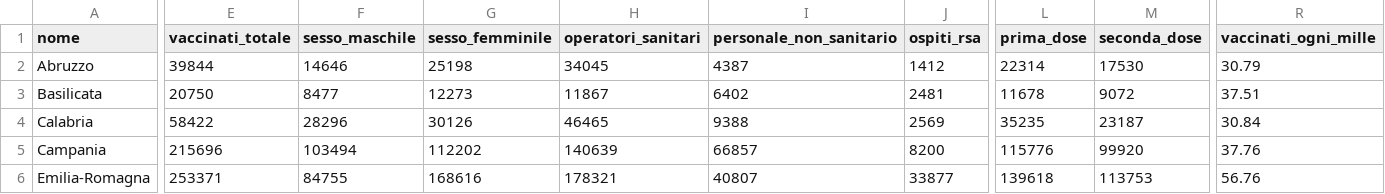
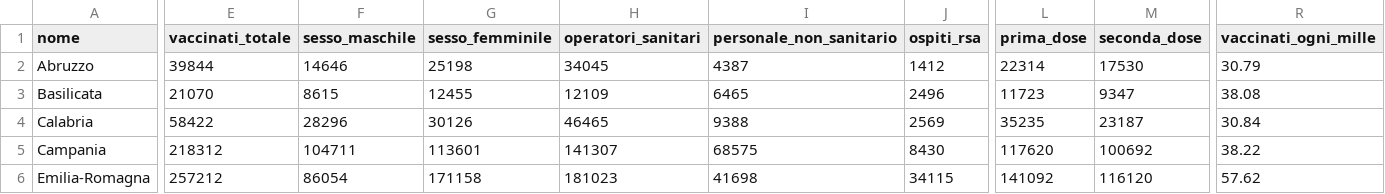
Before and after one commit to baggiponte/vaccine-data-italy, a CSV file: data_ita/totals_by_area_ita.csv, drawn as a sheet; only a part is shown, gaps mark what is left out; the diff covers the shown part only; the diff names each change by its address in the sheet, - before the commit and + after, or states it on an @@ line.

```diff
--- a/data_ita/totals_by_area_ita.csv
+++ b/data_ita/totals_by_area_ita.csv
-E3 (vaccinati_totale): 20750
+E3 (vaccinati_totale): 21070
-F3 (sesso_maschile): 8477
+F3 (sesso_maschile): 8615
-G3 (sesso_femminile): 12273
+G3 (sesso_femminile): 12455
-H3 (operatori_sanitari): 11867
+H3 (operatori_sanitari): 12109
-I3 (personale_non_sanitario): 6402
+I3 (personale_non_sanitario): 6465
-J3 (ospiti_rsa): 2481
+J3 (ospiti_rsa): 2496
-L3 (prima_dose): 11678
+L3 (prima_dose): 11723
-M3 (seconda_dose): 9072
+M3 (seconda_dose): 9347
-R3 (vaccinati_ogni_mille): 37.51
+R3 (vaccinati_ogni_mille): 38.08
-E5 (vaccinati_totale): 215696
+E5 (vaccinati_totale): 218312
-F5 (sesso_maschile): 103494
+F5 (sesso_maschile): 104711
-G5 (sesso_femminile): 112202
+G5 (sesso_femminile): 113601
-H5 (operatori_sanitari): 140639
+H5 (operatori_sanitari): 141307
-I5 (personale_non_sanitario): 66857
+I5 (personale_non_sanitario): 68575
-J5 (ospiti_rsa): 8200
+J5 (ospiti_rsa): 8430
-L5 (prima_dose): 115776
+L5 (prima_dose): 117620
-M5 (seconda_dose): 99920
+M5 (seconda_dose): 100692
-R5 (vaccinati_ogni_mille): 37.76
+R5 (vaccinati_ogni_mille): 38.22
-E6 (vaccinati_totale): 253371
+E6 (vaccinati_totale): 257212
-F6 (sesso_maschile): 84755
+F6 (sesso_maschile): 86054
-G6 (sesso_femminile): 168616
+G6 (sesso_femminile): 171158
-H6 (operatori_sanitari): 178321
+H6 (operatori_sanitari): 181023
-I6 (personale_non_sanitario): 40807
+I6 (personale_non_sanitario): 41698
-J6 (ospiti_rsa): 33877
+J6 (ospiti_rsa): 34115
-L6 (prima_dose): 139618
+L6 (prima_dose): 141092
-M6 (seconda_dose): 113753
+M6 (seconda_dose): 116120
-R6 (vaccinati_ogni_mille): 56.76
+R6 (vaccinati_ogni_mille): 57.62
```
Also changed, not shown: 142 edited cells elsewhere in this file, data_ita/doses_by_date_ita.csv, data_ita/doses_delivered_ita.csv, 5 other files.
